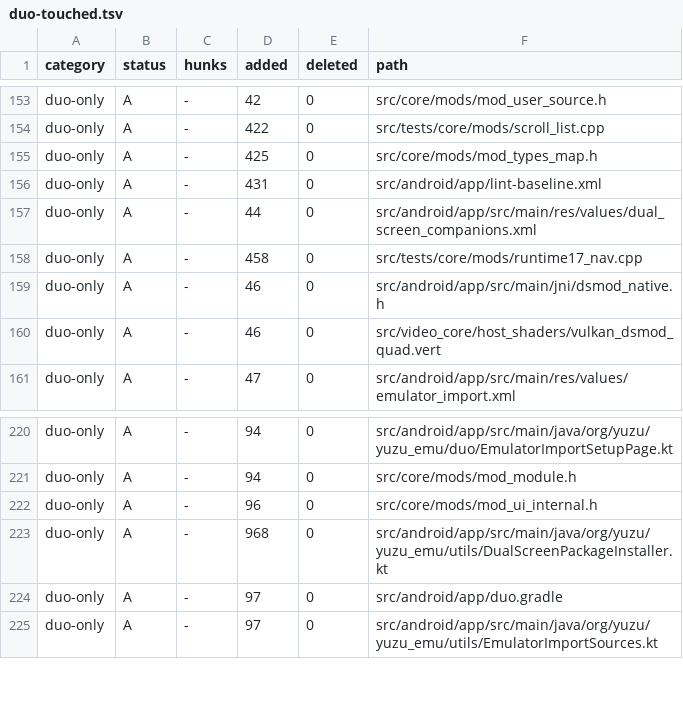
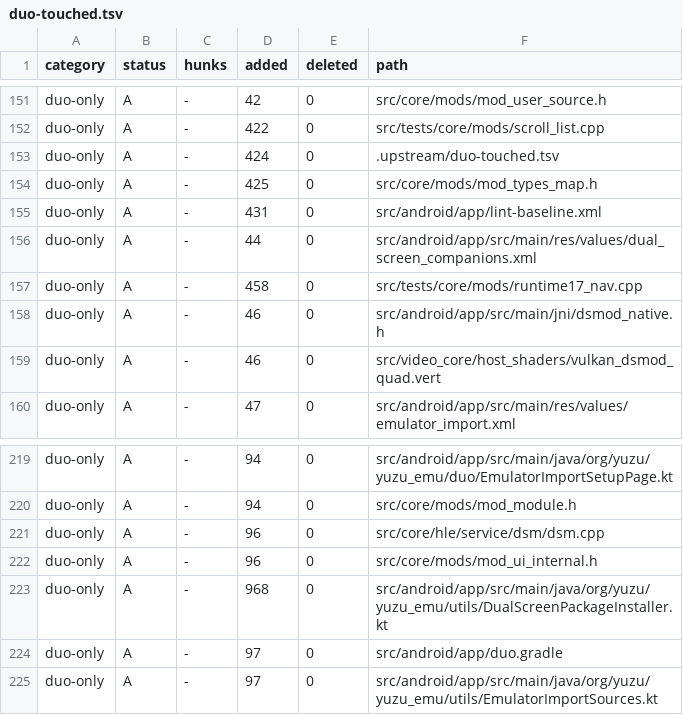
Before and after one commit to Sickops/eden-duo, a TSV file: .upstream/duo-touched.tsv, drawn as a sheet; only a part is shown, gaps mark what is left out; the diff covers the shown part only.

Commit message:
duo: refresh the upstream-touched ledger against nightly a594c8d60e

```diff
--- a/.upstream/duo-touched.tsv
+++ b/.upstream/duo-touched.tsv
@@ -154,2 +152,3 @@ duo-only	A	-	42	0	src/core/mods/mod_user_source.h
 duo-only	A	-	422	0	src/tests/core/mods/scroll_list.cpp
+duo-only	A	-	424	0	.upstream/duo-touched.tsv
 duo-only	A	-	425	0	src/core/mods/mod_types_map.h
@@ -221,2 +220,3 @@ duo-only	A	-	94	0	src/android/app/src/main/java/org/yuzu/yuzu_emu/duo/EmulatorIm
 duo-only	A	-	94	0	src/core/mods/mod_module.h
+duo-only	A	-	96	0	src/core/hle/service/dsm/dsm.cpp
 duo-only	A	-	96	0	src/core/mods/mod_ui_internal.h
```
Also changed, not shown: 3 added rows, 5 removed rows and 1 edited cell elsewhere in this file.
